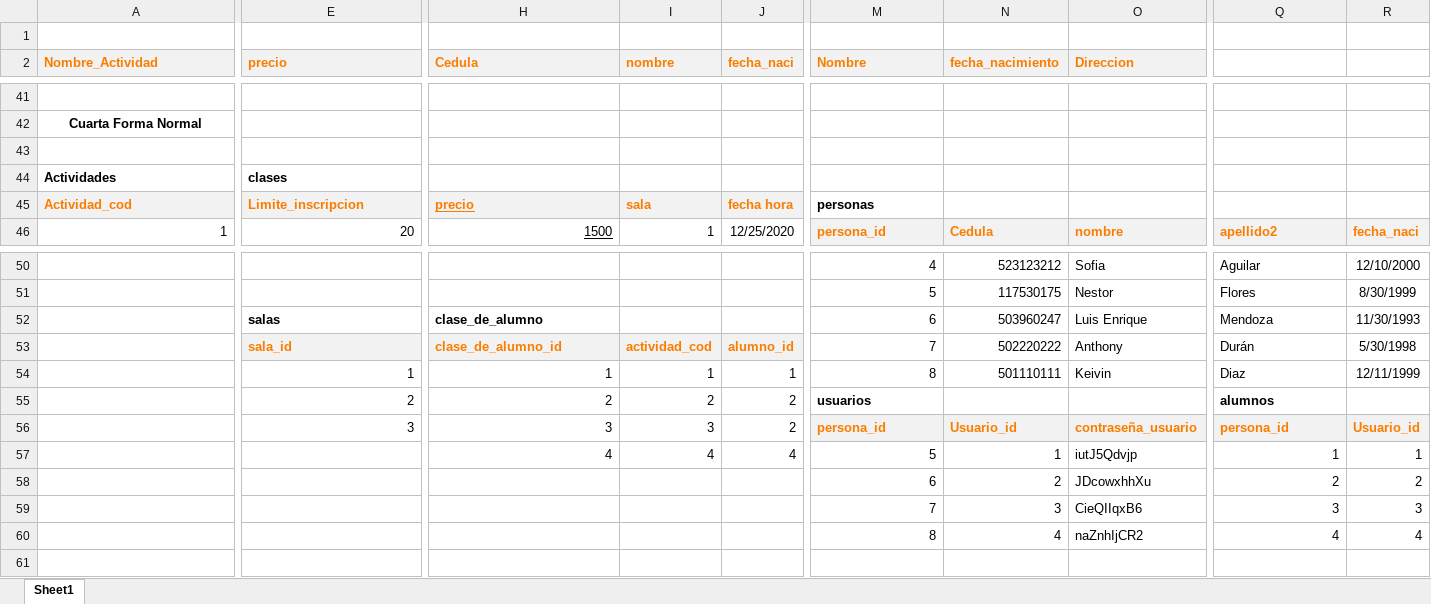
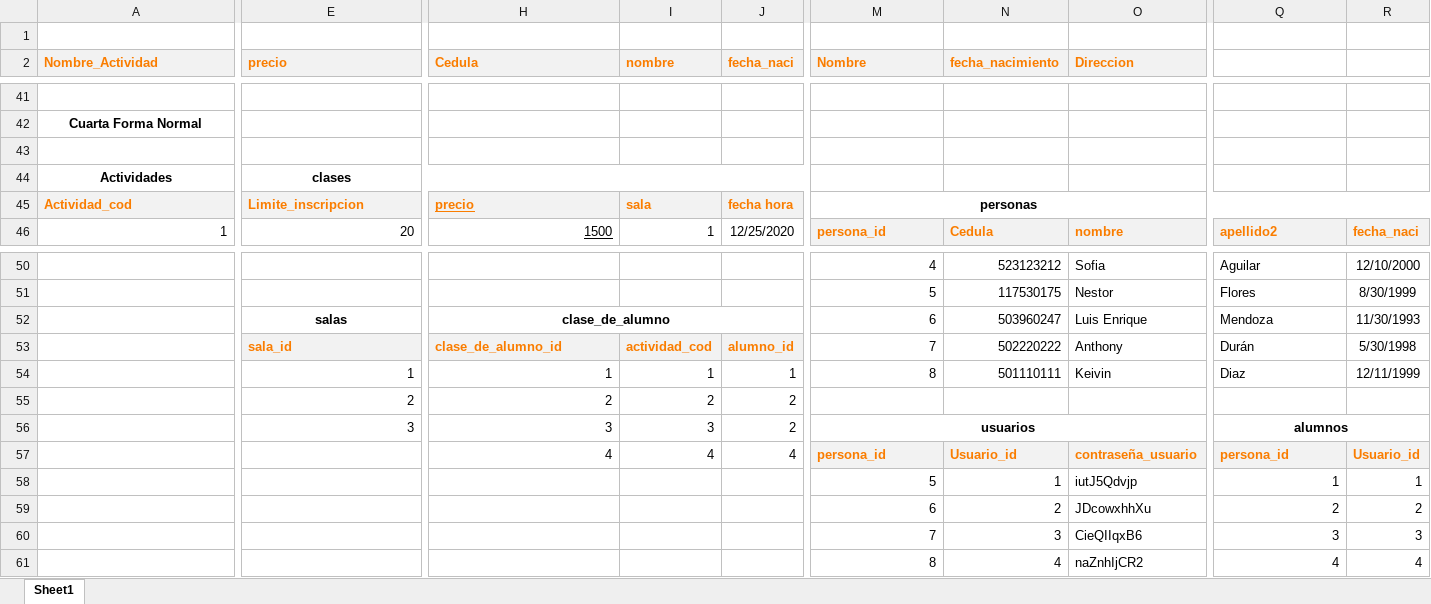
Before and after one commit to Luis-Enrique-Mora/Database-Project, an Excel workbook: Normalizacion_Proyecto.xlsx, sheet Sheet1, drawn as a sheet; only a part is shown, gaps mark what is left out; values as stored, in another font and other column widths than the file's, no borders; addresses are those after the commit; rows hold the shown columns only; the diff covers the shown part only; the diff names each change by its address in the sheet, - before the commit and + after, or states it on an @@ line.

Commit message:
Normalizacion

```diff
--- a/Normalizacion_Proyecto.xlsx (sheet Sheet1)
+++ b/Normalizacion_Proyecto.xlsx (sheet Sheet1)
-A44 alignment: left
+A44 alignment: center
+A44:C44 merged
-E44 alignment: left
+E44 alignment: center
+E44:J44 merged
-M45 alignment: left
+M45 alignment: center
+M45:S45 merged
-E52 alignment: left
+E52 alignment: center
+E52:F52 merged
-H52 alignment: left
+H52 alignment: center
+H52:K52 merged
-M55 (Nombre): usuarios
+M55 (Nombre): (empty)
-Q55: alumnos
+Q55: (empty)
-M56 (Nombre): persona_id
+M56 (Nombre): usuarios
-M56 alignment: left
+M56 alignment: center
-M56:O56 fill: #F2F2F2
+M56:O56 fill: none
-M56 text colour: #FA7D00
+M56 text colour: black
+M56:O56 merged
-N56 (fecha_nacimiento): Usuario_id
+N56 (fecha_nacimiento): (empty)
-O56 (Direccion): contraseña_usuario
+O56 (Direccion): (empty)
-Q56: persona_id
+Q56: alumnos
-Q56 alignment: left
+Q56 alignment: center
-Q56:R56 fill: #F2F2F2
+Q56:R56 fill: none
-Q56 text colour: #FA7D00
+Q56 text colour: black
+Q56:R56 merged
-R56: Usuario_id
+R56: (empty)
+row 57:  |  | 4 | 4 | 4 | persona_id | Usuario_id | contraseña_usuario | persona_id | Usuario_id
-H58 (Cedula): 4
+H58 (Cedula): (empty)
-I58 (nombre): 4
+I58 (nombre): (empty)
-J58 (fecha_naci): 4
+J58 (fecha_naci): (empty)
```
Also changed, not shown: 1 edited cell elsewhere in this sheet.
